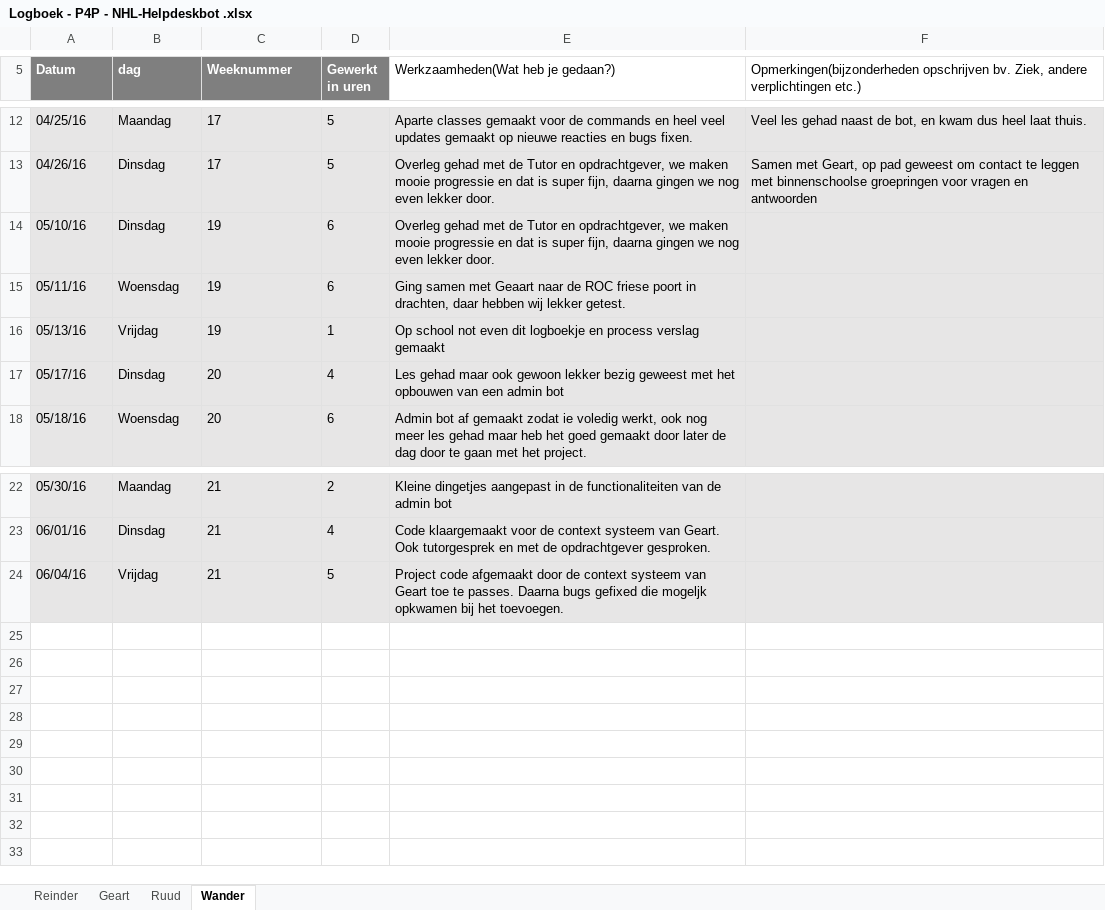
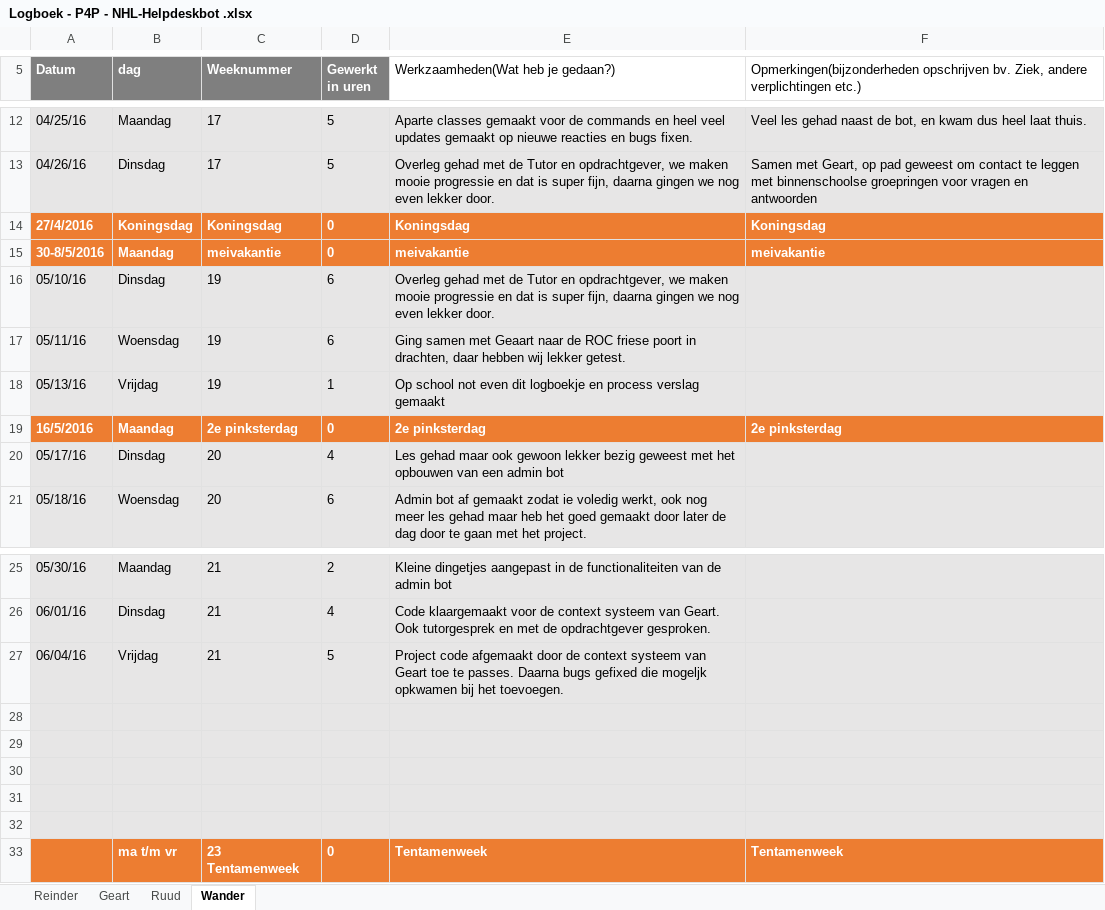
Before and after one commit to RCAHaertlein/P4P-chatbot-NHL---group-B, an Excel workbook: Logboek/Logboek - P4P - NHL-Helpdeskbot .xlsx, sheet Wander, drawn as a sheet; only a part is shown, gaps mark what is left out; values as stored, in another font and other column widths than the file's, no borders; charts and pictures not drawn; the diff names each change by its address in the sheet, - before the commit and + after, or states it on an @@ line.

```diff
--- a/Logboek/Logboek - P4P - NHL-Helpdeskbot .xlsx (sheet Wander)
+++ b/Logboek/Logboek - P4P - NHL-Helpdeskbot .xlsx (sheet Wander)
+row 14: 27/4/2016 | Koningsdag | Koningsdag | 0 | Koningsdag | Koningsdag
+row 15: 30-8/5/2016 | Maandag | meivakantie | 0 | meivakantie | meivakantie
+row 19: 16/5/2016 | Maandag | 2e pinksterdag | 0 | 2e pinksterdag | 2e pinksterdag
+row 28: (empty)
+row 29: (empty)
+row 30: (empty)
+row 31: (empty)
+row 32: (empty)
+row 33:  | ma t/m vr | 23 Tentamenweek | 0 | Tentamenweek | Tentamenweek
```
Also changed, not shown: sheet Geart, sheet Reinder, sheet Ruud, charts or pictures, 3 other files.
